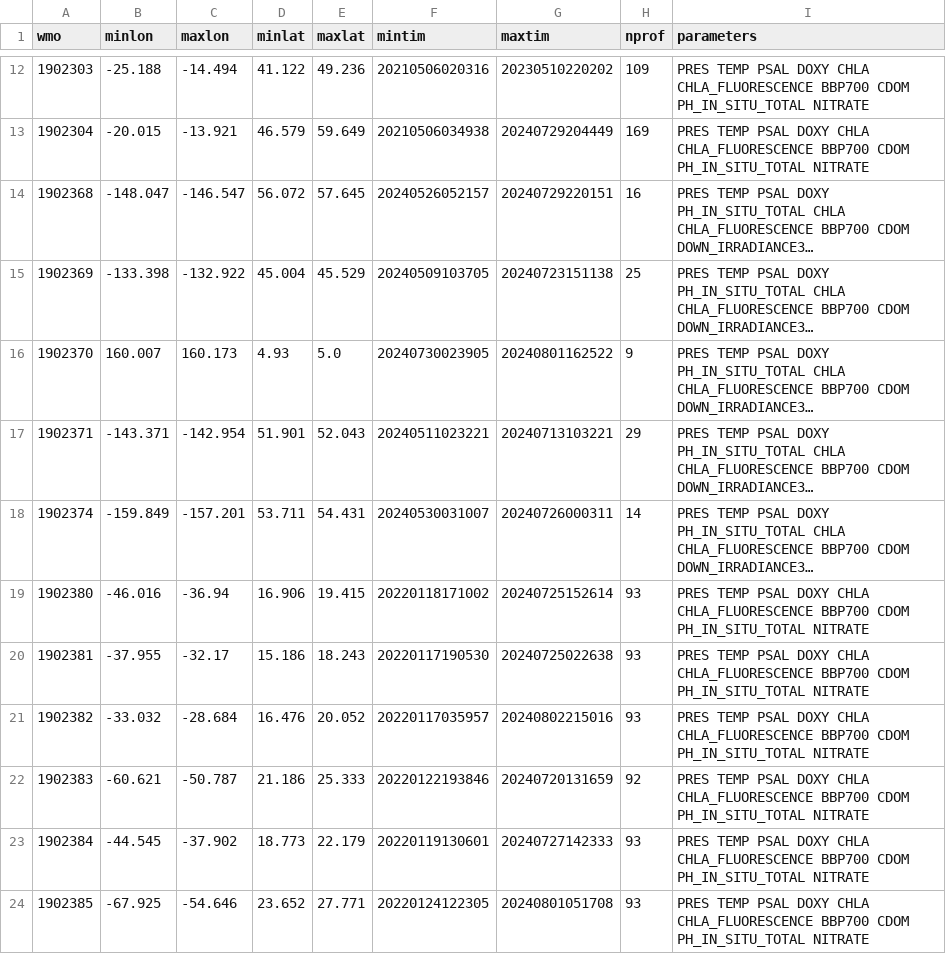
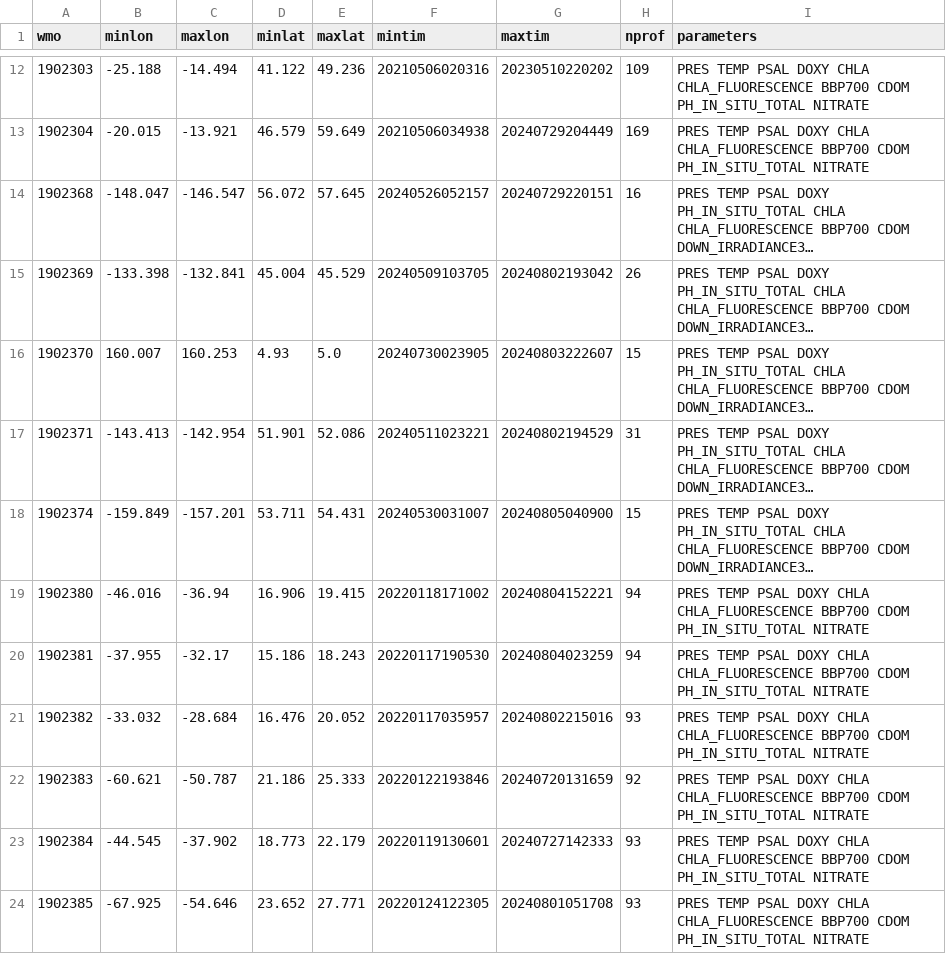
Before and after one commit to JuliaOcean/OceanRobots.jl, a CSV file: dev/argo_synthetic-profile_index.csv, drawn as a sheet; only a part is shown, gaps mark what is left out; long unchanged cells end in …; the diff covers the shown part only; the diff names each change by its address in the sheet, - before the commit and + after, or states it on an @@ line.

```diff
--- a/dev/argo_synthetic-profile_index.csv
+++ b/dev/argo_synthetic-profile_index.csv
-C15 (maxlon): -132.922
+C15 (maxlon): -132.841
-G15 (maxtim): 20240723151138
+G15 (maxtim): 20240802193042
-H15 (nprof): 25
+H15 (nprof): 26
-C16 (maxlon): 160.173
+C16 (maxlon): 160.253
-G16 (maxtim): 20240801162522
+G16 (maxtim): 20240803222607
-H16 (nprof): 9
+H16 (nprof): 15
-B17 (minlon): -143.371
+B17 (minlon): -143.413
-E17 (maxlat): 52.043
+E17 (maxlat): 52.086
-G17 (maxtim): 20240713103221
+G17 (maxtim): 20240802194529
-H17 (nprof): 29
+H17 (nprof): 31
-G18 (maxtim): 20240726000311
+G18 (maxtim): 20240805040900
-H18 (nprof): 14
+H18 (nprof): 15
-G19 (maxtim): 20240725152614
+G19 (maxtim): 20240804152221
-H19:H20 (nprof): 93
+H19:H20 (nprof): 94
-G20 (maxtim): 20240725022638
+G20 (maxtim): 20240804023259
```
Also changed, not shown: 1 added row and 128 edited cells elsewhere in this file, 17 other files.
